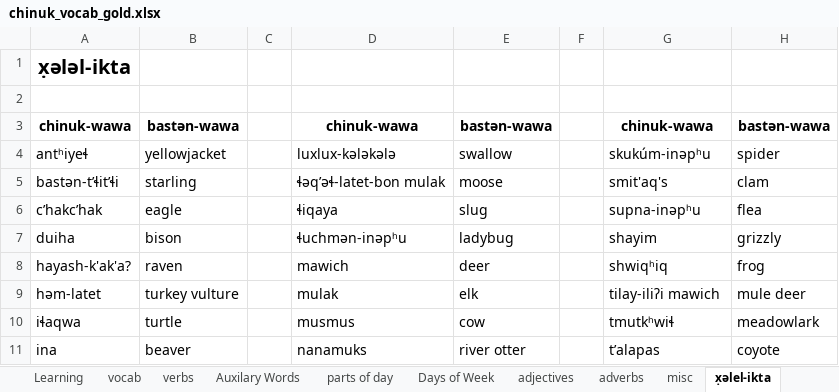
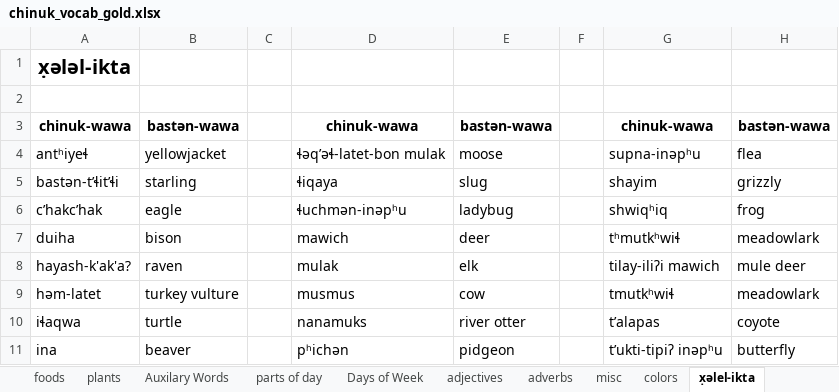
Before and after one commit to cjgraydon/chinuk_vocab_spreadsheet, an Excel workbook: chinuk_vocab_gold.xlsx, sheet x̣əlel-ikta, drawn as a sheet; only a part is shown; values as stored, in another font and other column widths than the file's, no borders; the diff covers the shown part only; the diff names each change by its address in the sheet, - before the commit and + after, or states it on an @@ line.

Commit message:
Latest updates:
- added a tab for grammar, history, usage notes. Misc stuff.
- Updated .gitignore file to stop noticing MS Excel temp files.

Signed-off-by: Connor Graydon <connorj@bully4u.com>

```diff
--- a/chinuk_vocab_gold.xlsx (sheet x̣əlel-ikta)
+++ b/chinuk_vocab_gold.xlsx (sheet x̣əlel-ikta)
-D4: luxlux-kǝlǝkǝlǝ
+D4: ɬəqʼəɬ-latet-bon mulak
-E4: swallow
+E4: moose
-G4: skukúm-inǝpʰu
+G4: supna-inǝpʰu
-H4: spider
+H4: flea
-D5: ɬəqʼəɬ-latet-bon mulak
+D5: ɬiqaya
-E5: moose
+E5: slug
-G5: smit'aq's
+G5: shayim
-H5: clam
+H5: grizzly
-D6: ɬiqaya
+D6: ɬuchmən-inǝpʰu
-E6: slug
+E6: ladybug
-G6: supna-inǝpʰu
+G6: shwiqʰiq
-H6: flea
+H6: frog
-D7: ɬuchmən-inǝpʰu
+D7: mawich
-E7: ladybug
+E7: deer
-G7: shayim
+G7: tʰmutkʰwiɬ
-H7: grizzly
+H7: meadowlark
-D8: mawich
+D8: mulak
-E8: deer
+E8: elk
-G8: shwiqʰiq
+G8: tilay-iliʔi mawich
-H8: frog
+H8: mule deer
-D9: mulak
+D9: musmus
-E9: elk
+E9: cow
-G9: tilay-iliʔi mawich
+G9: tmutkʰwiɬ
-H9: mule deer
+H9: meadowlark
-D10: musmus
+D10: nanamuks
-E10: cow
+E10: river otter
-G10: tmutkʰwiɬ
+G10: t’alapas
-H10: meadowlark
+H10: coyote
-D11: nanamuks
+D11: pʰichǝn
-E11: river otter
+E11: pidgeon
-G11: t’alapas
+G11: tʼukti-tipiʔ inǝpʰu
-H11: coyote
+H11: butterfly
```
Also changed, not shown: 1 added row, 1 removed row and 80 edited cells elsewhere in this sheet, sheet Vocab, sheet foods, sheet parts of day, other sheet tabs, 1 other file.
